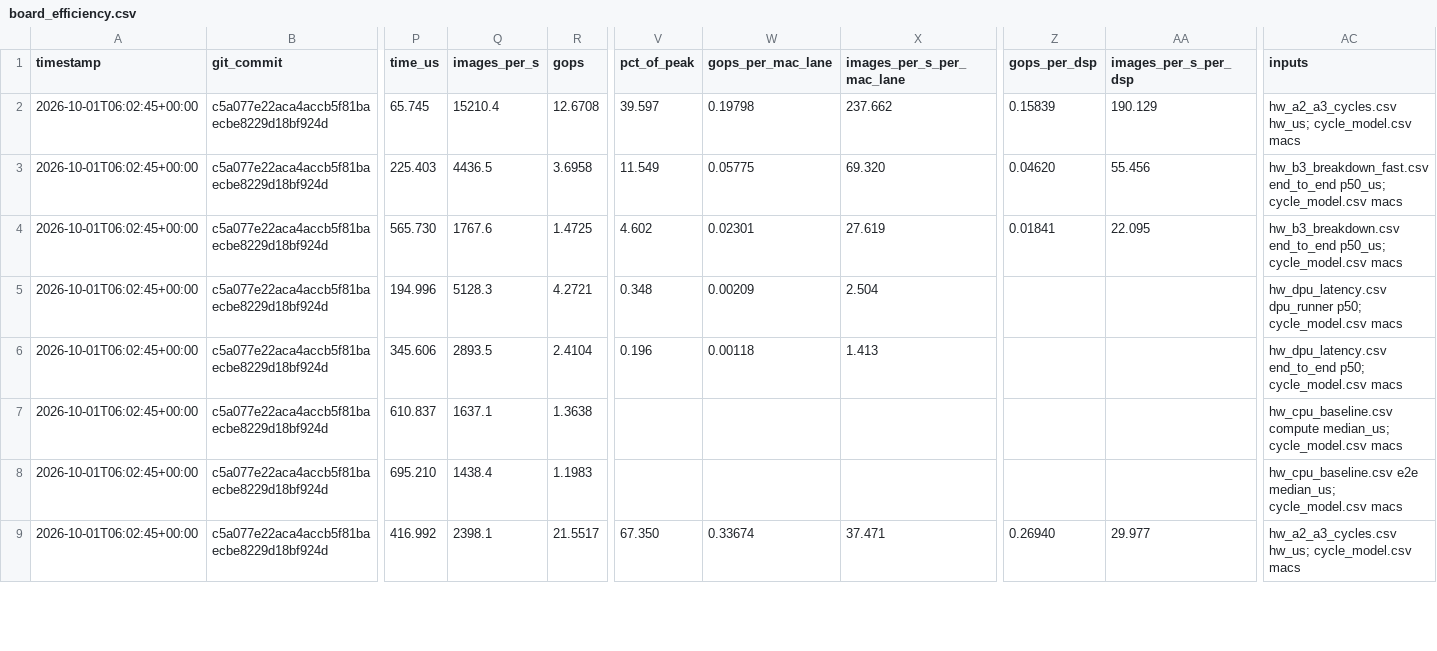
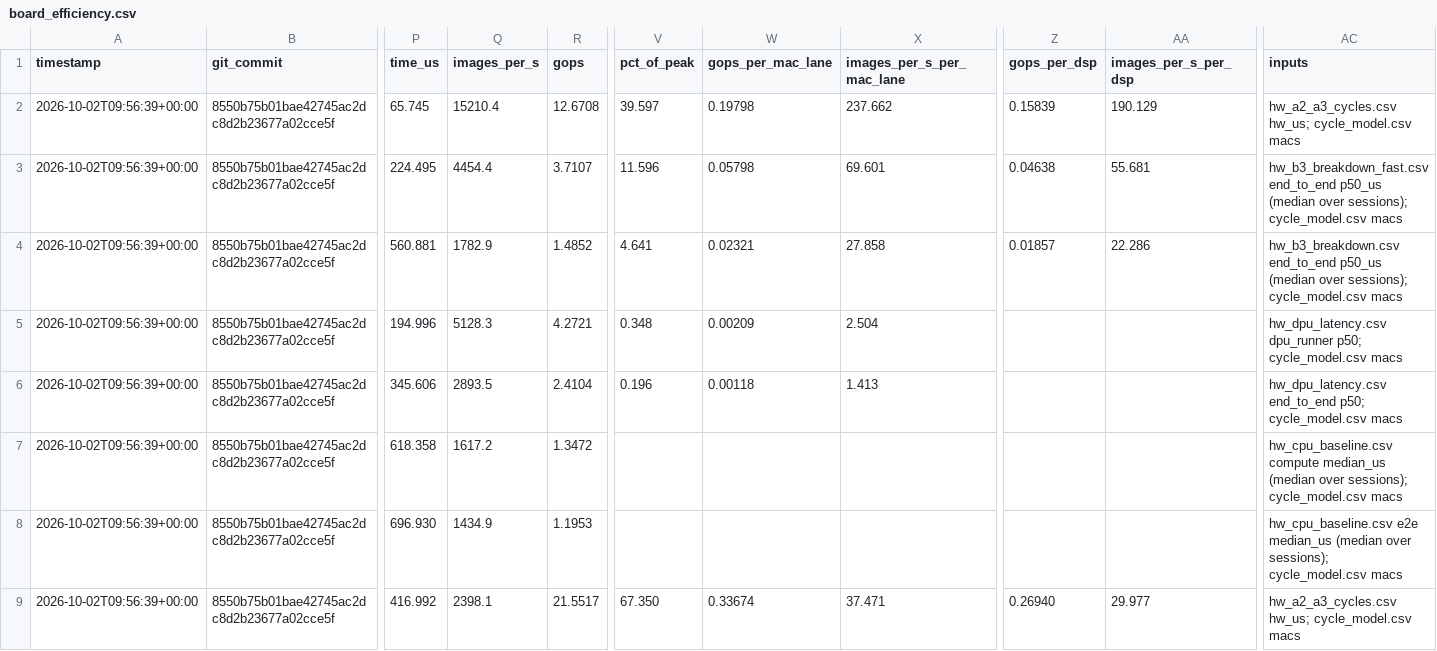
Before and after one commit to ShashankT-ECE/cnn-accelerator, a CSV file: v2/results/board_efficiency.csv, drawn as a sheet; only a part is shown, gaps mark what is left out; the diff covers the shown part only; the diff names each change by its address in the sheet, - before the commit and + after, or states it on an @@ line.

Commit message:
V2 results: board_efficiency.csv from the session medians (B3 safe/fast end-to-end p50, best-CPU compute/e2e median over the three board sessions; PL counter, DPU unchanged)

```diff
--- a/v2/results/board_efficiency.csv
+++ b/v2/results/board_efficiency.csv
-A2:A9 (timestamp): 2026-10-01T06:02:45+00:00
+A2:A9 (timestamp): 2026-10-02T09:56:39+00:00
-B2:B9 (git_commit): c5a077e22aca4accb5f81baecbe8229d18bf924d
+B2:B9 (git_commit): 8550b75b01bae42745ac2dc8d2b23677a02cce5f
-P3 (time_us): 225.403
+P3 (time_us): 224.495
-Q3 (images_per_s): 4436.5
+Q3 (images_per_s): 4454.4
-R3 (gops): 3.6958
+R3 (gops): 3.7107
-V3 (pct_of_peak): 11.549
+V3 (pct_of_peak): 11.596
-W3 (gops_per_mac_lane): 0.05775
+W3 (gops_per_mac_lane): 0.05798
-X3 (images_per_s_per_mac_lane): 69.320
+X3 (images_per_s_per_mac_lane): 69.601
-Z3 (gops_per_dsp): 0.04620
+Z3 (gops_per_dsp): 0.04638
-AA3 (images_per_s_per_dsp): 55.456
+AA3 (images_per_s_per_dsp): 55.681
-AC3 (inputs): hw_b3_breakdown_fast.csv end_to_end p50_us; cycle_model.csv macs
+AC3 (inputs): hw_b3_breakdown_fast.csv end_to_end p50_us (median over sessions); cycle_model.csv macs
-P4 (time_us): 565.730
+P4 (time_us): 560.881
-Q4 (images_per_s): 1767.6
+Q4 (images_per_s): 1782.9
-R4 (gops): 1.4725
+R4 (gops): 1.4852
-V4 (pct_of_peak): 4.602
+V4 (pct_of_peak): 4.641
-W4 (gops_per_mac_lane): 0.02301
+W4 (gops_per_mac_lane): 0.02321
-X4 (images_per_s_per_mac_lane): 27.619
+X4 (images_per_s_per_mac_lane): 27.858
-Z4 (gops_per_dsp): 0.01841
+Z4 (gops_per_dsp): 0.01857
-AA4 (images_per_s_per_dsp): 22.095
+AA4 (images_per_s_per_dsp): 22.286
-AC4 (inputs): hw_b3_breakdown.csv end_to_end p50_us; cycle_model.csv macs
+AC4 (inputs): hw_b3_breakdown.csv end_to_end p50_us (median over sessions); cycle_model.csv macs
-P7 (time_us): 610.837
+P7 (time_us): 618.358
-Q7 (images_per_s): 1637.1
+Q7 (images_per_s): 1617.2
-R7 (gops): 1.3638
+R7 (gops): 1.3472
-AC7 (inputs): hw_cpu_baseline.csv compute median_us; cycle_model.csv macs
+AC7 (inputs): hw_cpu_baseline.csv compute median_us (median over sessions); cycle_model.csv macs
-P8 (time_us): 695.210
+P8 (time_us): 696.930
-Q8 (images_per_s): 1438.4
+Q8 (images_per_s): 1434.9
-R8 (gops): 1.1983
+R8 (gops): 1.1953
-AC8 (inputs): hw_cpu_baseline.csv e2e median_us; cycle_model.csv macs
+AC8 (inputs): hw_cpu_baseline.csv e2e median_us (median over sessions); cycle_model.csv macs
```
Also changed, not shown: 38 edited cells elsewhere in this file.
